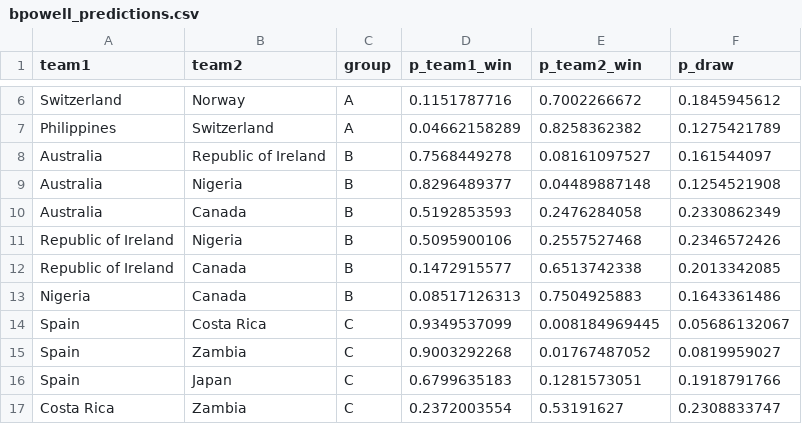
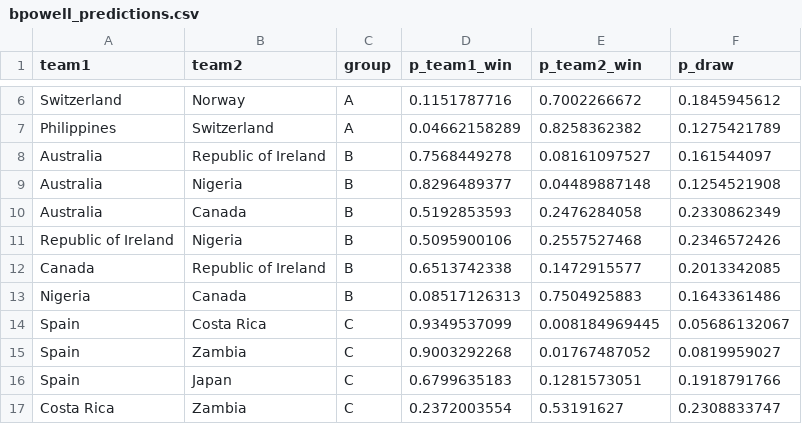
Before and after one commit to RexBanner6000/world_cup_results_tracker, a CSV file: bpowell_predictions.csv, drawn as a sheet; only a part is shown, gaps mark what is left out; removed rows and columns are numbered as before the commit, all else as after; the diff names each change by its address in the sheet, - before the commit and + after, or states it on an @@ line.

```diff
--- a/bpowell_predictions.csv
+++ b/bpowell_predictions.csv
-row 12: Republic of Ireland | Canada | B | 0.1472915577 | 0.6513742338 | 0.2013342085
+row 12: Canada | Republic of Ireland | B | 0.6513742338 | 0.1472915577 | 0.2013342085
```
Also changed, not shown: tghaynes_predictions.csv, 1 other file.
